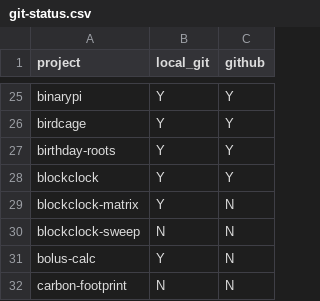
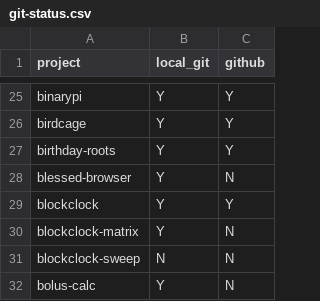
Before and after one commit to tomwhite/project-curation, a CSV file: data/git-status.csv, drawn as a sheet; only a part is shown, gaps mark what is left out; the shorter side is filled out with more unchanged rows.

```diff
--- a/data/git-status.csv
+++ b/data/git-status.csv
@@ -27,2 +27,3 @@ birdcage,Y,Y
 birthday-roots,Y,Y
+blessed-browser,Y,N
 blockclock,Y,Y
```
Also changed, not shown: data/git-commits.csv, data/projects-db-final.csv, 1 other file.
